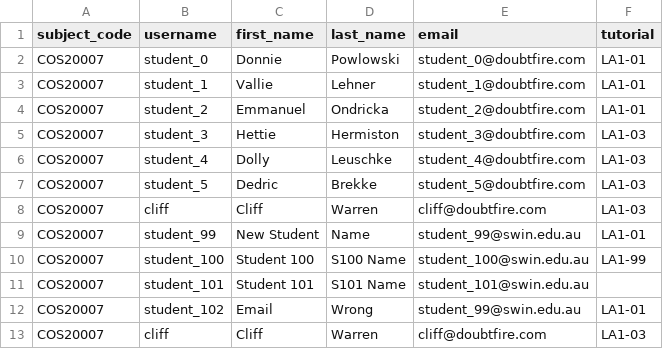
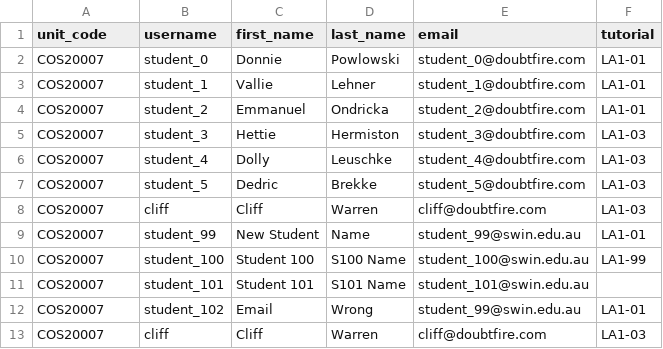
Before and after one commit to doubtfire-lms/doubtfire-api, a CSV file: test_files/COS20007-Enrol-Students.csv, drawn as a sheet; the diff names each change by its address in the sheet, - before the commit and + after, or states it on an @@ line.

Commit message:
ENHANCE: Change student import to use col labels
Fixed previous branch that had old code.
Updated test file to use correct unit_code column label.
Order of columns was important before this change. Now, as long
as the correct columns are present, the import will succeed.

```diff
--- a/test_files/COS20007-Enrol-Students.csv
+++ b/test_files/COS20007-Enrol-Students.csv
-A1: subject_code
+A1: unit_code
```
Also changed, not shown: 1 other file.
